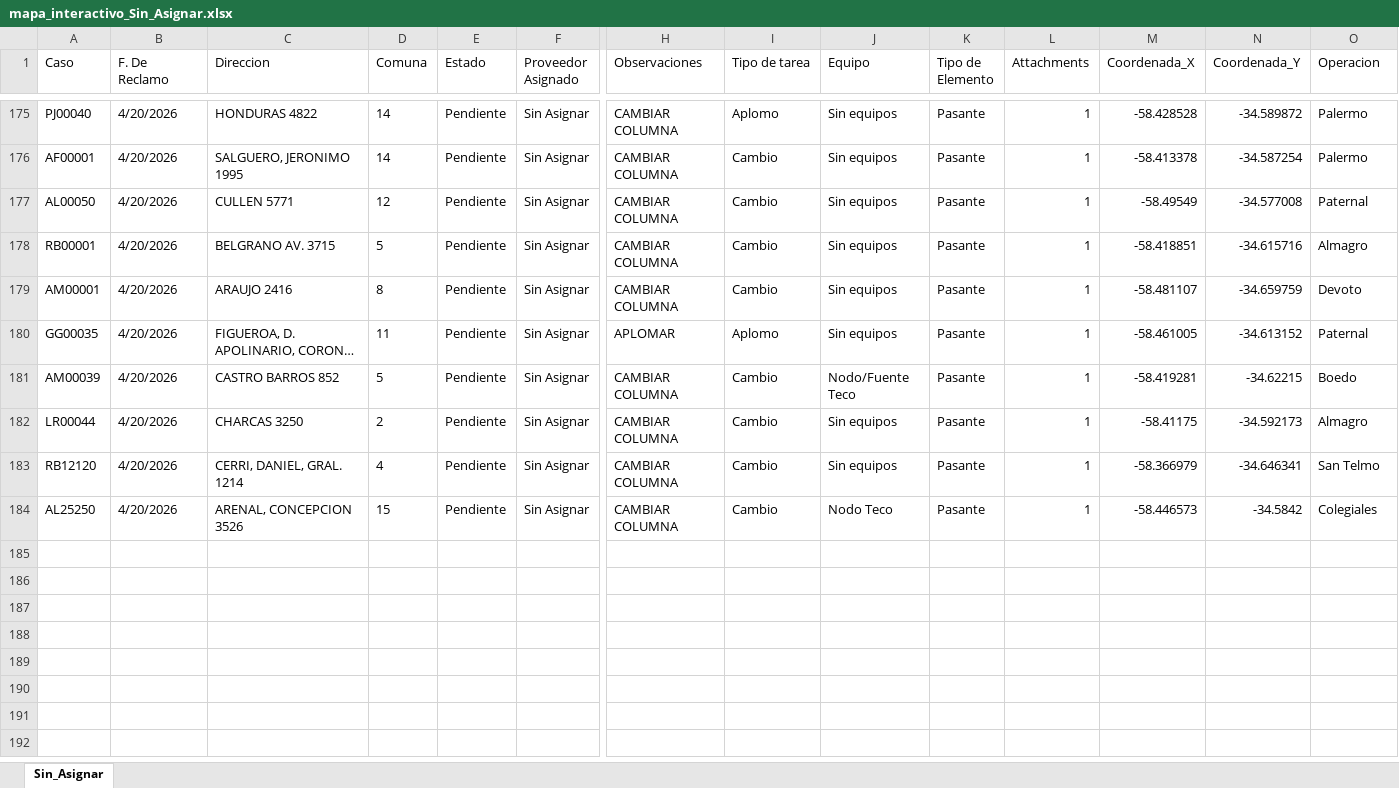
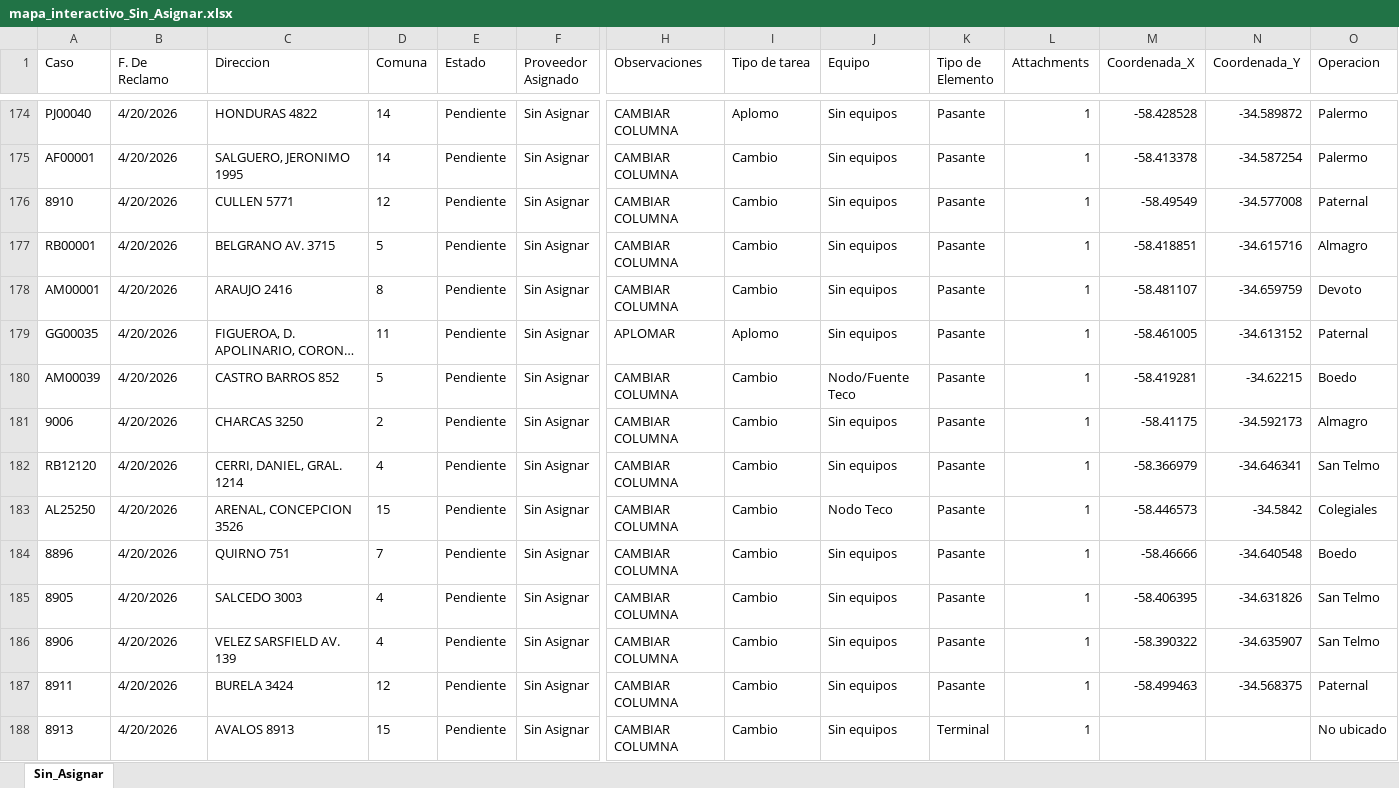
Before and after one commit to gestiondereclamosteco/sin_asignar, an Excel workbook: mapa_interactivo_Sin_Asignar.xlsx, sheet Sin_Asignar, drawn as a sheet; only a part is shown, gaps mark what is left out; long unchanged cells end in …; values as stored, in another font and other column widths than the file's, no borders; addresses are those after the commit; rows hold the shown columns only; the diff covers the shown part only; the diff names each change by its address in the sheet, - before the commit and + after, or states it on an @@ line.

Commit message:
Actualizacion automatica del mapa (2026-04-21 10:57:33)

```diff
--- a/mapa_interactivo_Sin_Asignar.xlsx (sheet Sin_Asignar)
+++ b/mapa_interactivo_Sin_Asignar.xlsx (sheet Sin_Asignar)
-A176 (Caso): AL00050
+A176 (Caso): 8910
-A181 (Caso): LR00044
+A181 (Caso): 9006
+row 184: 8896 | 4/20/2026 | QUIRNO 751 | 7 | Pendiente | Sin Asignar | CAMBIAR COLUMNA | Cambio | Sin equipos | Pasante | 1 | -58.46666 | -34.640548 | Boedo
+row 185: 8905 | 4/20/2026 | SALCEDO 3003 | 4 | Pendiente | Sin Asignar | CAMBIAR COLUMNA | Cambio | Sin equipos | Pasante | 1 | -58.406395 | -34.631826 | San Telmo
+row 186: 8906 | 4/20/2026 | VELEZ SARSFIELD AV. 139 | 4 | Pendiente | Sin Asignar | CAMBIAR COLUMNA | Cambio | Sin equipos | Pasante | 1 | -58.390322 | -34.635907 | San Telmo
+row 187: 8911 | 4/20/2026 | BURELA 3424 | 12 | Pendiente | Sin Asignar | CAMBIAR COLUMNA | Cambio | Sin equipos | Pasante | 1 | -58.499463 | -34.568375 | Paternal
+row 188: 8913 | 4/20/2026 | AVALOS 8913 | 15 | Pendiente | Sin Asignar | CAMBIAR COLUMNA | Cambio | Sin equipos | Terminal | 1 |  |  | No ubicado
```
Also changed, not shown: 22 added rows, 1 removed row and 5 edited cells elsewhere in this sheet, 1 other file.
